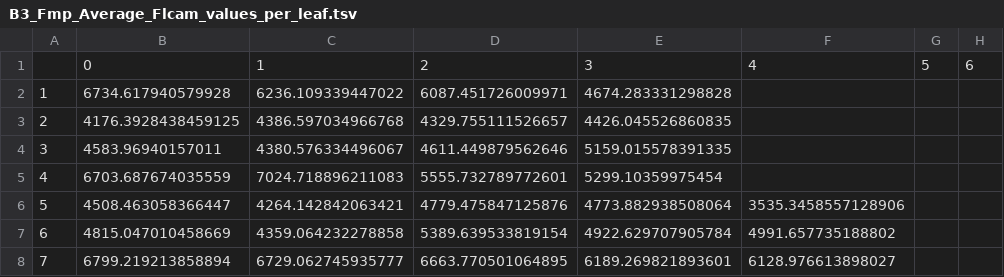
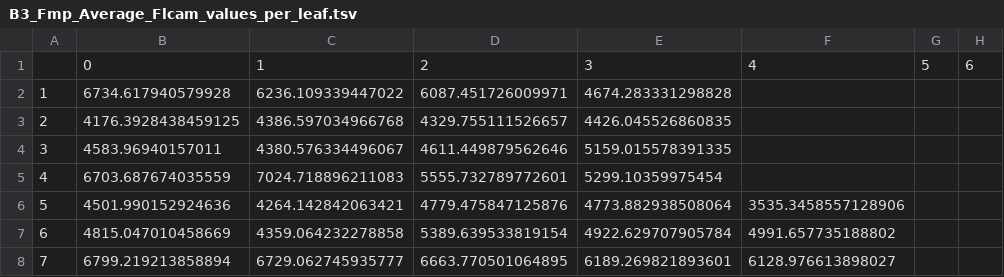
Before and after one commit to Fedjurrui/Leaf-Tracking, a TSV file: example_tray_002/B3/B3_Fmp_Average_Flcam_values_per_leaf.tsv, drawn as a sheet; only a part is shown; the diff names each change by its address in the sheet, - before the commit and + after, or states it on an @@ line.

```diff
--- a/example_tray_002/B3/B3_Fmp_Average_Flcam_values_per_leaf.tsv
+++ b/example_tray_002/B3/B3_Fmp_Average_Flcam_values_per_leaf.tsv
-B6: 4508.463058366447
+B6: 4501.990152924636
```
Also changed, not shown: example_tray_002/B1/B1_Fmp_Average_Flcam_values_per_leaf.tsv, example_tray_002/B1/B1_Fo_Average_Flcam_values_per_leaf.tsv, 50 other files.
